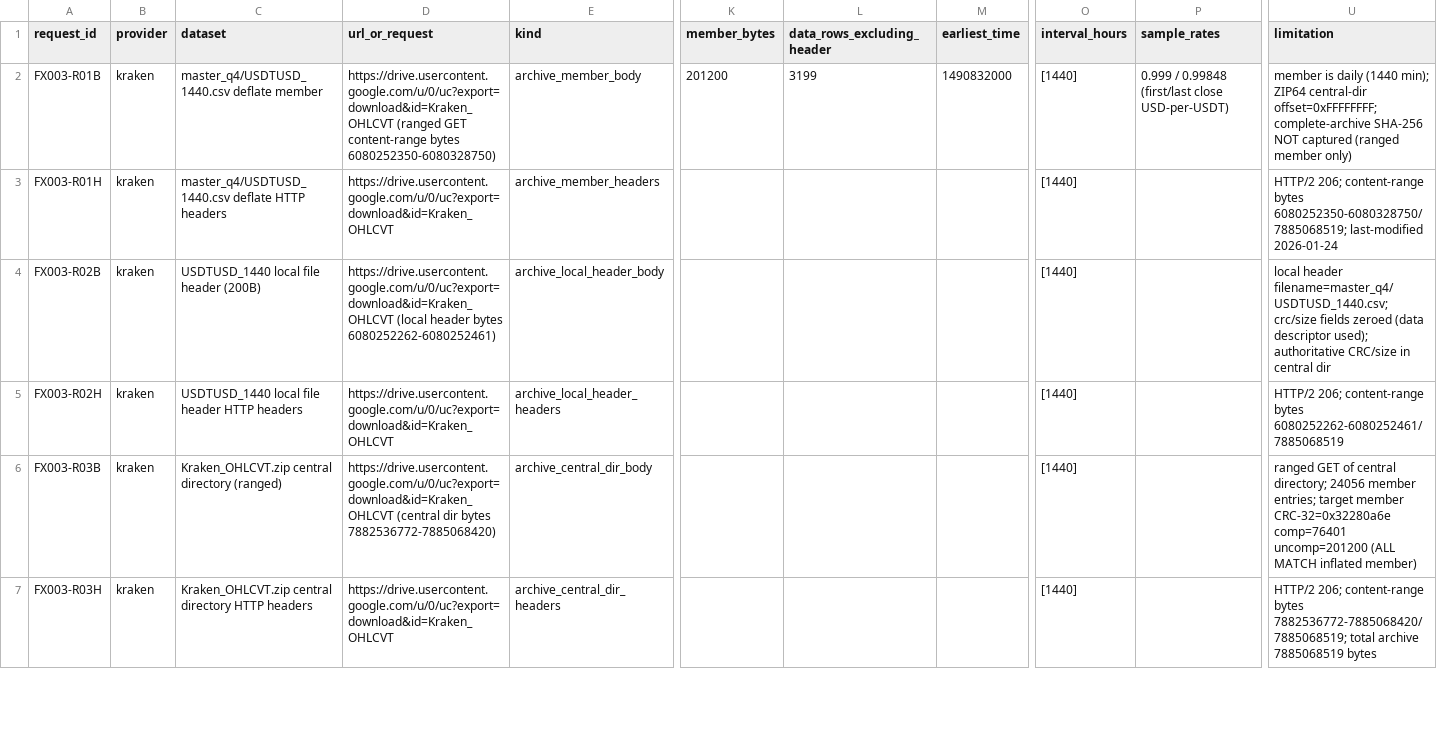
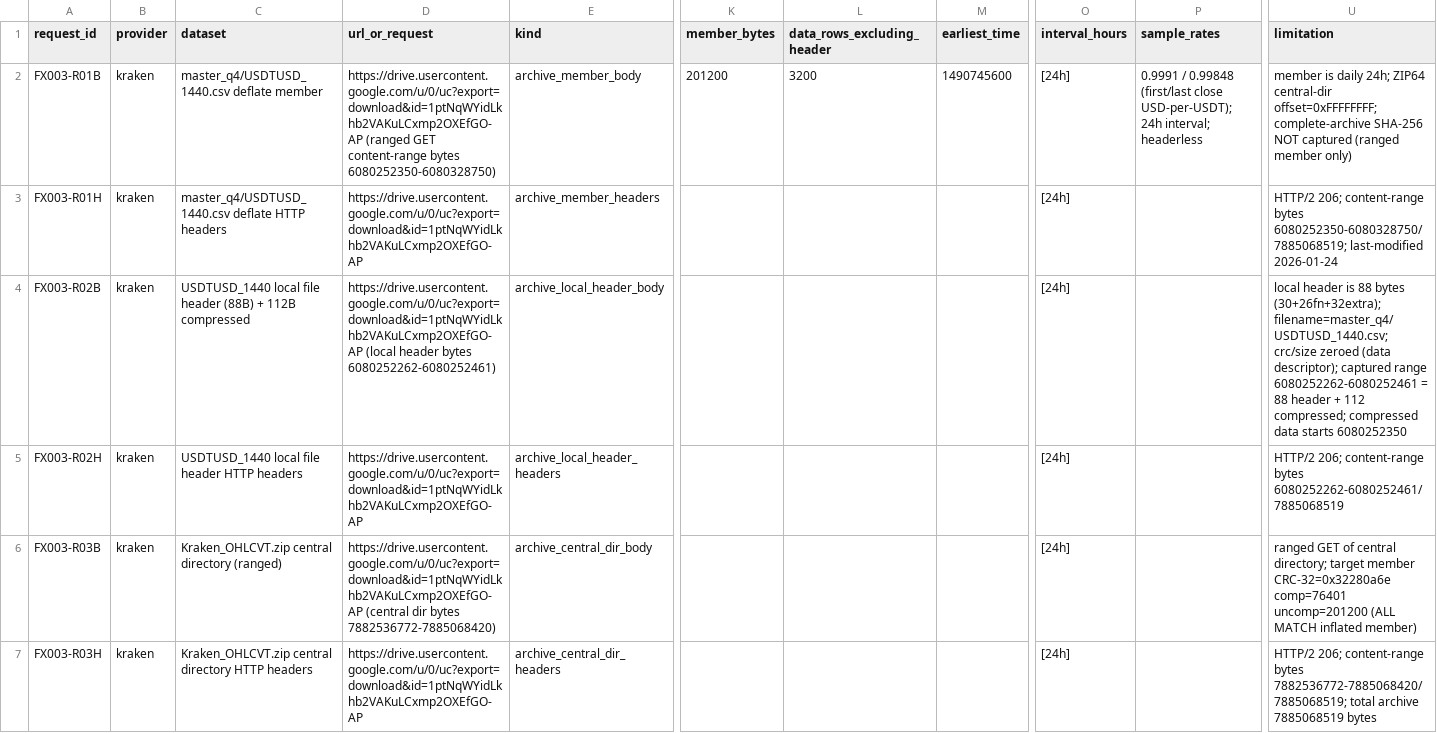
Before and after one commit to larslarsen/Crypto-Multifactor-Bot, a CSV file: research/fx_003/EVIDENCE_REGISTER.csv, drawn as a sheet; only a part is shown, gaps mark what is left out; the diff covers the shown part only; the diff names each change by its address in the sheet, - before the commit and + after, or states it on an @@ line.

```diff
--- a/research/fx_003/EVIDENCE_REGISTER.csv
+++ b/research/fx_003/EVIDENCE_REGISTER.csv
-D2 (url_or_request): https://drive.usercontent.google.com/u/0/uc?export=download&id=Kraken_OHLCVT (ranged GET…
+D2 (url_or_request): https://drive.usercontent.google.com/u/0/uc?export=download&id=1ptNqWYidLkhb2VAKuLCxmp2OXEfGO-AP (ranged GET…
-L2 (data_rows_excluding_header): 3199
+L2 (data_rows_excluding_header): 3200
-M2 (earliest_time): 1490832000
+M2 (earliest_time): 1490745600
-O2:O7 (interval_hours): [1440]
+O2:O7 (interval_hours): [24h]
-P2 (sample_rates): 0.999 / 0.99848 (first/last close USD-per-USDT)
+P2 (sample_rates): 0.9991 / 0.99848 (first/last close USD-per-USDT); 24h interval; headerless
-U2 (limitation): …is daily (1440 min); ZIP64 central-dir…
+U2 (limitation): …is daily 24h; ZIP64 central-dir…
-D3 (url_or_request): https://drive.usercontent.google.com/u/0/uc?export=download&id=Kraken_OHLCVT
+D3 (url_or_request): https://drive.usercontent.google.com/u/0/uc?export=download&id=1ptNqWYidLkhb2VAKuLCxmp2OXEfGO-AP
-C4 (dataset): …file header (200B)
+C4 (dataset): …file header (88B) + 112B compressed
-D4 (url_or_request): https://drive.usercontent.google.com/u/0/uc?export=download&id=Kraken_OHLCVT (local header…
+D4 (url_or_request): https://drive.usercontent.google.com/u/0/uc?export=download&id=1ptNqWYidLkhb2VAKuLCxmp2OXEfGO-AP (local header…
-U4 (limitation): local header filename=master_q4/USDTUSD_1440.csv; crc/size fields zeroed (data descriptor used); authoritative CRC/size in central dir
+U4 (limitation): local header is 88 bytes (30+26fn+32extra); filename=master_q4/USDTUSD_1440.csv; crc/size zeroed (data descriptor); captured range 6080252262-6080252461 = 88 header + 112 compressed; compressed data starts 6080252350
-D5 (url_or_request): https://drive.usercontent.google.com/u/0/uc?export=download&id=Kraken_OHLCVT
+D5 (url_or_request): https://drive.usercontent.google.com/u/0/uc?export=download&id=1ptNqWYidLkhb2VAKuLCxmp2OXEfGO-AP
-D6 (url_or_request): https://drive.usercontent.google.com/u/0/uc?export=download&id=Kraken_OHLCVT (central dir…
+D6 (url_or_request): https://drive.usercontent.google.com/u/0/uc?export=download&id=1ptNqWYidLkhb2VAKuLCxmp2OXEfGO-AP (central dir…
-U6 (limitation): …central directory; 24056 member entries; target member…
+U6 (limitation): …central directory; target member…
-D7 (url_or_request): https://drive.usercontent.google.com/u/0/uc?export=download&id=Kraken_OHLCVT
+D7 (url_or_request): https://drive.usercontent.google.com/u/0/uc?export=download&id=1ptNqWYidLkhb2VAKuLCxmp2OXEfGO-AP
```
Also changed, not shown: 4 added rows and 30 edited cells elsewhere in this file, research/fx_003/decision_matrix.csv, 4 other files.
